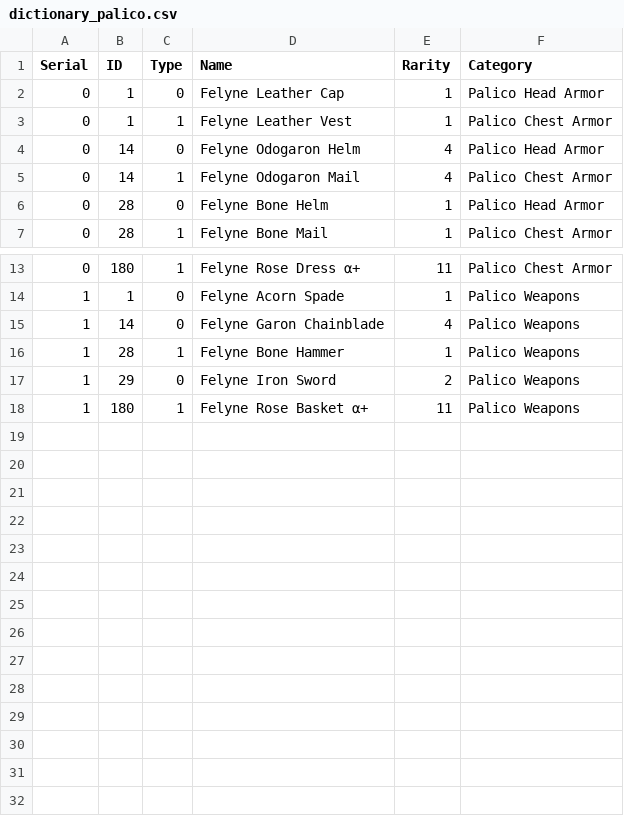
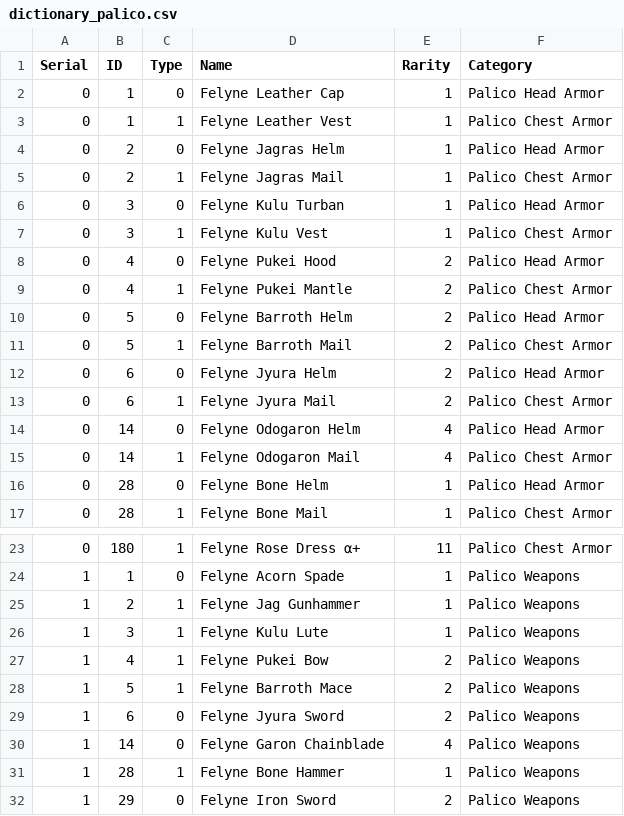
Before and after one commit to PurpleShad0w/MonsterHunterStats, a CSV file: res/dict/dictionary_palico.csv, drawn as a sheet; only a part is shown, gaps mark what is left out; the shorter side is filled out with more unchanged rows; the diff names each change by its address in the sheet, - before the commit and + after, or states it on an @@ line.

Commit message:
Small dictionary addition

```diff
--- a/res/dict/dictionary_palico.csv
+++ b/res/dict/dictionary_palico.csv
+row 4: 0 | 2 | 0 | Felyne Jagras Helm | 1 | Palico Head Armor
+row 5: 0 | 2 | 1 | Felyne Jagras Mail | 1 | Palico Chest Armor
+row 6: 0 | 3 | 0 | Felyne Kulu Turban | 1 | Palico Head Armor
+row 7: 0 | 3 | 1 | Felyne Kulu Vest | 1 | Palico Chest Armor
+row 8: 0 | 4 | 0 | Felyne Pukei Hood | 2 | Palico Head Armor
+row 9: 0 | 4 | 1 | Felyne Pukei Mantle | 2 | Palico Chest Armor
+row 10: 0 | 5 | 0 | Felyne Barroth Helm | 2 | Palico Head Armor
+row 11: 0 | 5 | 1 | Felyne Barroth Mail | 2 | Palico Chest Armor
+row 12: 0 | 6 | 0 | Felyne Jyura Helm | 2 | Palico Head Armor
+row 13: 0 | 6 | 1 | Felyne Jyura Mail | 2 | Palico Chest Armor
+row 25: 1 | 2 | 1 | Felyne Jag Gunhammer | 1 | Palico Weapons
+row 26: 1 | 3 | 1 | Felyne Kulu Lute | 1 | Palico Weapons
+row 27: 1 | 4 | 1 | Felyne Pukei Bow | 2 | Palico Weapons
+row 28: 1 | 5 | 1 | Felyne Barroth Mace | 2 | Palico Weapons
+row 29: 1 | 6 | 0 | Felyne Jyura Sword | 2 | Palico Weapons
```
Also changed, not shown: res/dict/dictionary_equipment.csv.
